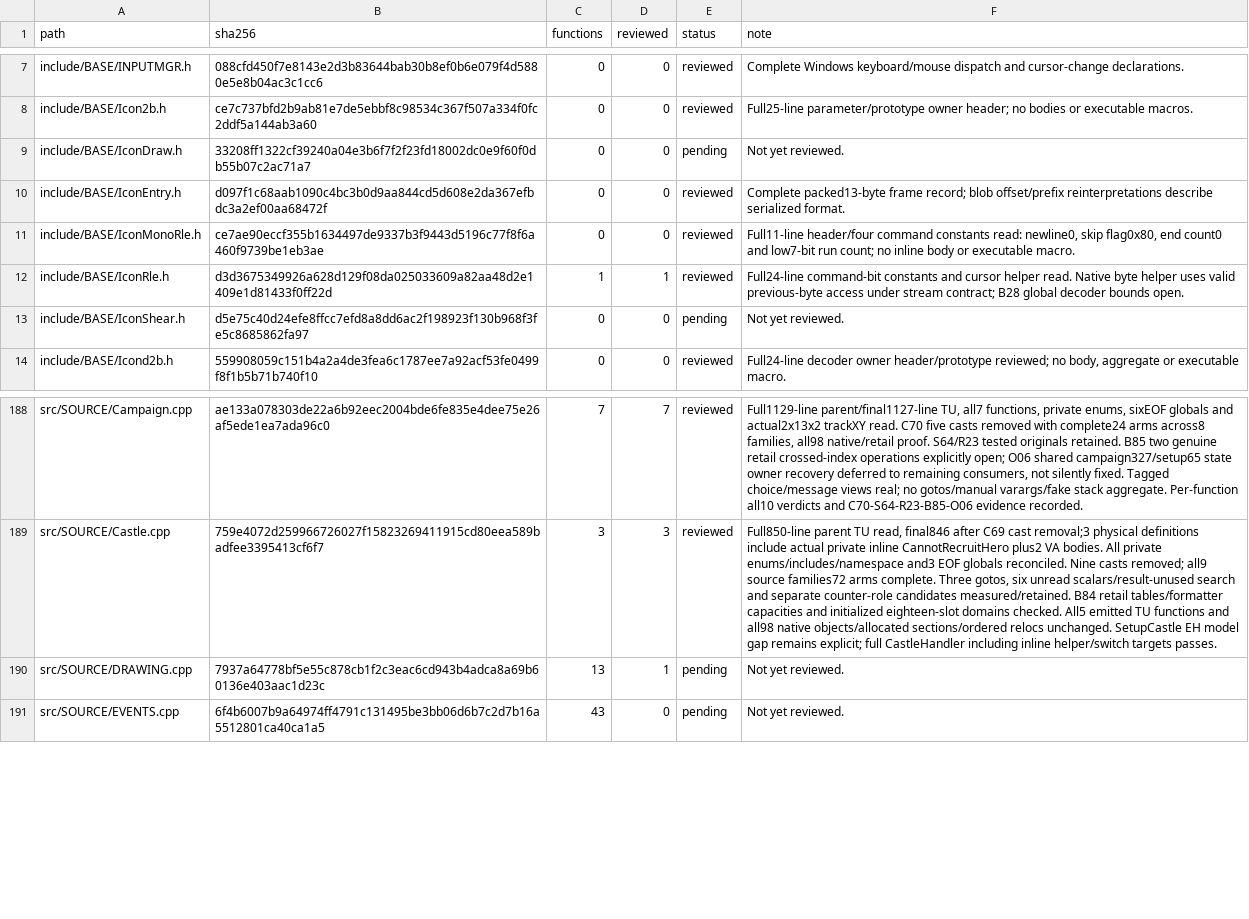
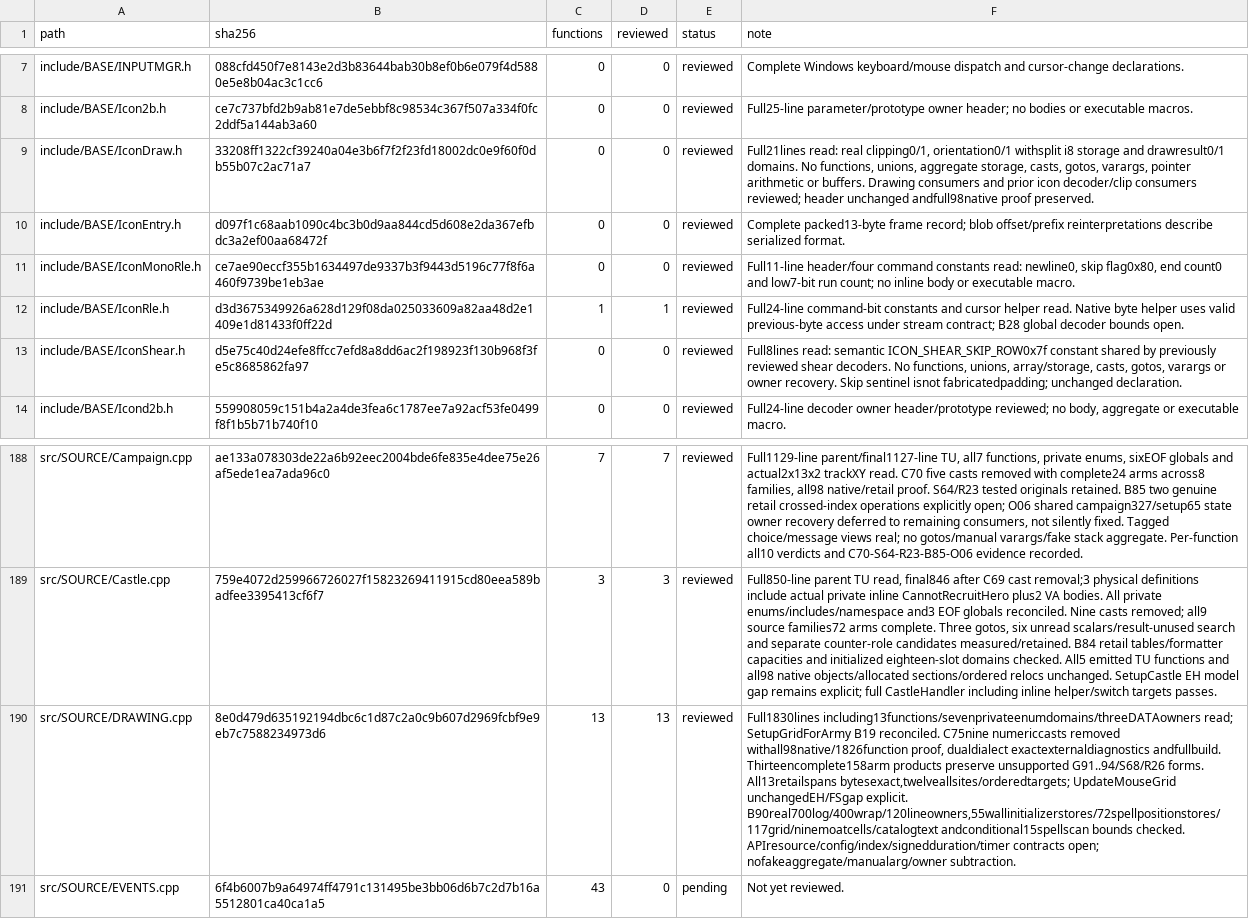
Before and after one commit to sushi-shi/homm2-decomp, a TSV file: docs/reconstruction/files.tsv, drawn as a sheet; only a part is shown, gaps mark what is left out; the diff names each change by its address in the sheet, - before the commit and + after, or states it on an @@ line.

Commit message:
review: audit combat drawing storage control flow and bounds

```diff
--- a/docs/reconstruction/files.tsv
+++ b/docs/reconstruction/files.tsv
-E9 (status): pending
+E9 (status): reviewed
-F9 (note): Not yet reviewed.
+F9 (note): Full21lines read: real clipping0/1, orientation0/1 withsplit i8 storage and drawresult0/1 domains. No functions, unions, aggregate storage, casts, gotos, varargs, pointer arithmetic or buffers. Drawing consumers and prior icon decoder/clip consumers reviewed; header unchanged andfull98native proof preserved.
-E13 (status): pending
+E13 (status): reviewed
-F13 (note): Not yet reviewed.
+F13 (note): Full8lines read: semantic ICON_SHEAR_SKIP_ROW0x7f constant shared by previously reviewed shear decoders. No functions, unions, array/storage, casts, gotos, varargs or owner recovery. Skip sentinel isnot fabricatedpadding; unchanged declaration.
-B190 (sha256): 7937a64778bf5e55c878cb1f2c3eac6cd943b4adca8a69b60136e403aac1d23c
+B190 (sha256): 8e0d479d635192194dbc6c1d87c2a0c9b607d2969fcbf9e9eb7c7588234973d6
-D190 (reviewed): 1
+D190 (reviewed): 13
-E190 (status): pending
+E190 (status): reviewed
-F190 (note): Not yet reviewed.
+F190 (note): Full1830lines including13functions/sevenprivateenumdomains/threeDATAowners read; SetupGridForArmy B19 reconciled. C75nine numericcasts removed withall98native/1826function proof, dualdialect exactexternaldiagnostics andfullbuild. Thirteencomplete158arm products preserve unsupported G91..94/S68/R26 forms. All13retailspans bytesexact,twelveallsites/orderedtargets; UpdateMouseGrid unchangedEH/FSgap explicit. B90real700log/400wrap/120lineowners,55wallinitializerstores/72spellpositionstores/117grid/ninemoatcells/catalogtext andconditional15spellscan bounds checked. APIresource/config/index/signedduration/timer contracts open; nofakeaggregate/manualarg/owner subtraction.
```
Also changed, not shown: config/match_baseline.tsv, 22 other files.
